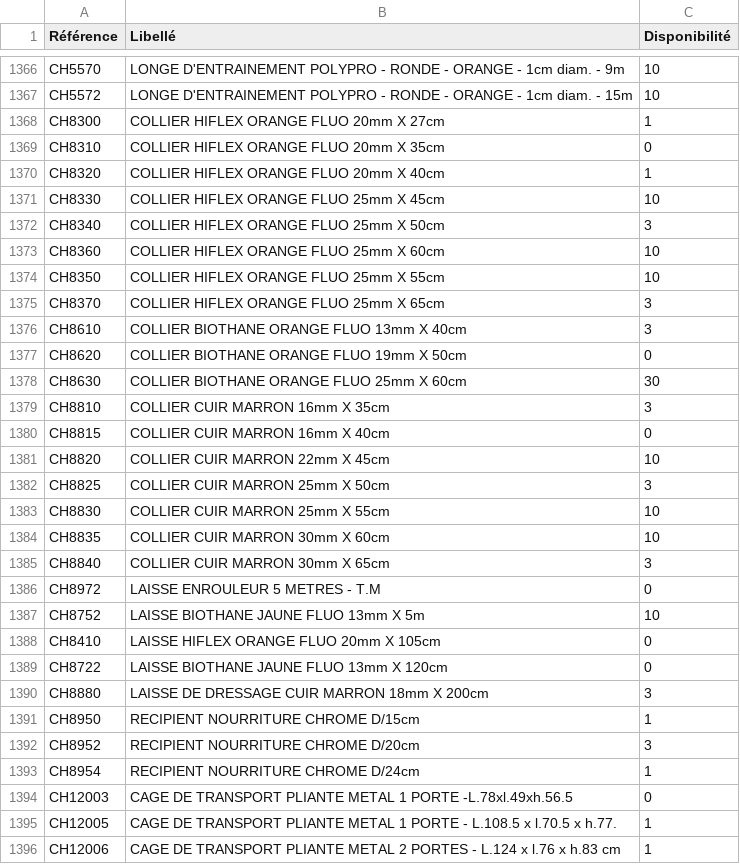
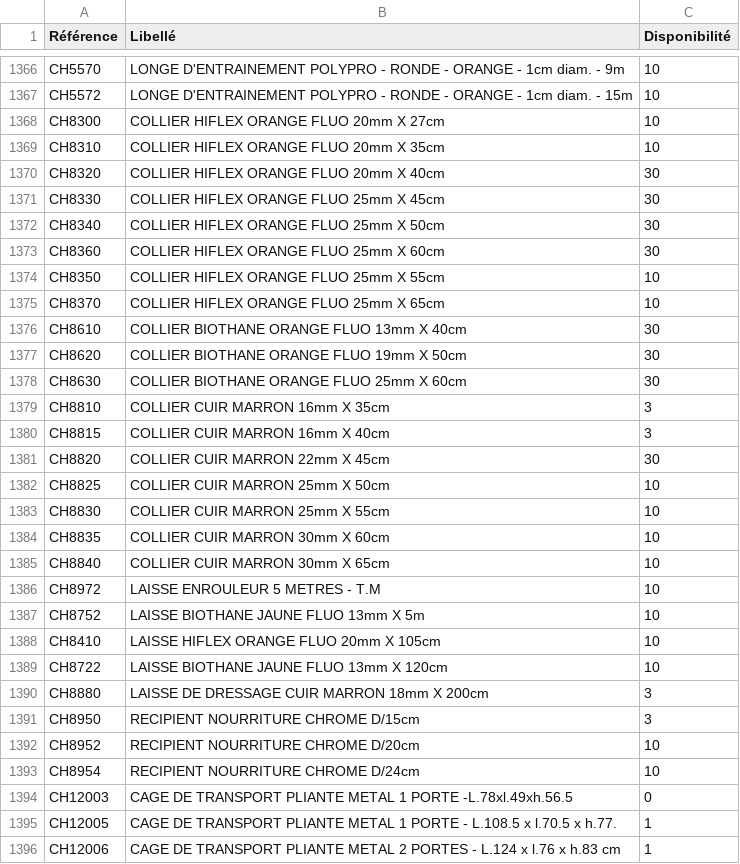
Before and after one commit to Jonathan-djimbi/arsenal-pro, a CSV file: suppliers/europarmStockProduits.csv, drawn as a sheet; only a part is shown, gaps mark what is left out; the diff covers the shown part only.

```diff
--- a/suppliers/europarmStockProduits.csv
+++ b/suppliers/europarmStockProduits.csv
@@ -1367,28 +1367,28 @@ CH5570;"LONGE D'ENTRAINEMENT POLYPRO - RONDE - ORANGE - 1cm diam. - 9m";10
 CH5572;"LONGE D'ENTRAINEMENT POLYPRO - RONDE - ORANGE - 1cm diam. - 15m";10
-CH8300;"COLLIER HIFLEX ORANGE FLUO 20mm X 27cm";1
-CH8310;"COLLIER HIFLEX ORANGE FLUO 20mm X 35cm";0
-CH8320;"COLLIER HIFLEX ORANGE FLUO 20mm X 40cm";1
-CH8330;"COLLIER HIFLEX ORANGE FLUO 25mm X 45cm";10
-CH8340;"COLLIER HIFLEX ORANGE FLUO 25mm X 50cm";3
-CH8360;"COLLIER HIFLEX ORANGE FLUO 25mm X 60cm";10
+CH8300;"COLLIER HIFLEX ORANGE FLUO 20mm X 27cm";10
+CH8310;"COLLIER HIFLEX ORANGE FLUO 20mm X 35cm";10
+CH8320;"COLLIER HIFLEX ORANGE FLUO 20mm X 40cm";30
+CH8330;"COLLIER HIFLEX ORANGE FLUO 25mm X 45cm";30
+CH8340;"COLLIER HIFLEX ORANGE FLUO 25mm X 50cm";30
+CH8360;"COLLIER HIFLEX ORANGE FLUO 25mm X 60cm";30
 CH8350;"COLLIER HIFLEX ORANGE FLUO 25mm X 55cm";10
-CH8370;"COLLIER HIFLEX ORANGE FLUO 25mm X 65cm";3
-CH8610;"COLLIER BIOTHANE ORANGE FLUO 13mm X 40cm";3
-CH8620;"COLLIER BIOTHANE ORANGE FLUO 19mm X 50cm";0
+CH8370;"COLLIER HIFLEX ORANGE FLUO 25mm X 65cm";10
+CH8610;"COLLIER BIOTHANE ORANGE FLUO 13mm X 40cm";30
+CH8620;"COLLIER BIOTHANE ORANGE FLUO 19mm X 50cm";30
 CH8630;"COLLIER BIOTHANE ORANGE FLUO 25mm X 60cm";30
 CH8810;"COLLIER CUIR MARRON 16mm X 35cm";3
-CH8815;"COLLIER CUIR MARRON 16mm X 40cm";0
-CH8820;"COLLIER CUIR MARRON 22mm X 45cm";10
-CH8825;"COLLIER CUIR MARRON 25mm X 50cm";3
+CH8815;"COLLIER CUIR MARRON 16mm X 40cm";3
+CH8820;"COLLIER CUIR MARRON 22mm X 45cm";30
+CH8825;"COLLIER CUIR MARRON 25mm X 50cm";10
 CH8830;"COLLIER CUIR MARRON 25mm X 55cm";10
 CH8835;"COLLIER CUIR MARRON 30mm X 60cm ";10
-CH8840;"COLLIER CUIR MARRON 30mm X 65cm";3
-CH8972;"LAISSE ENROULEUR 5 METRES - T.M";0
+CH8840;"COLLIER CUIR MARRON 30mm X 65cm";10
+CH8972;"LAISSE ENROULEUR 5 METRES - T.M";10
 CH8752;"LAISSE BIOTHANE JAUNE FLUO 13mm X 5m";10
-CH8410;"LAISSE HIFLEX ORANGE FLUO 20mm X 105cm";0
-CH8722;"LAISSE BIOTHANE JAUNE FLUO 13mm X 120cm";0
+CH8410;"LAISSE HIFLEX ORANGE FLUO 20mm X 105cm";10
+CH8722;"LAISSE BIOTHANE JAUNE FLUO 13mm X 120cm";10
 CH8880;"LAISSE DE DRESSAGE CUIR MARRON 18mm X 200cm";3
-CH8950;"RECIPIENT NOURRITURE CHROME D/15cm";1
-CH8952;"RECIPIENT NOURRITURE CHROME D/20cm";3
-CH8954;"RECIPIENT NOURRITURE CHROME D/24cm";1
+CH8950;"RECIPIENT NOURRITURE CHROME D/15cm";3
+CH8952;"RECIPIENT NOURRITURE CHROME D/20cm";10
+CH8954;"RECIPIENT NOURRITURE CHROME D/24cm";10
 CH12003;"CAGE DE TRANSPORT PLIANTE METAL 1 PORTE -L.78xl.49xh.56.5 ";0
```
Also changed, not shown: 109 edited cells elsewhere in this file, suppliers/simacStockProduits.csv, 3 other files.
